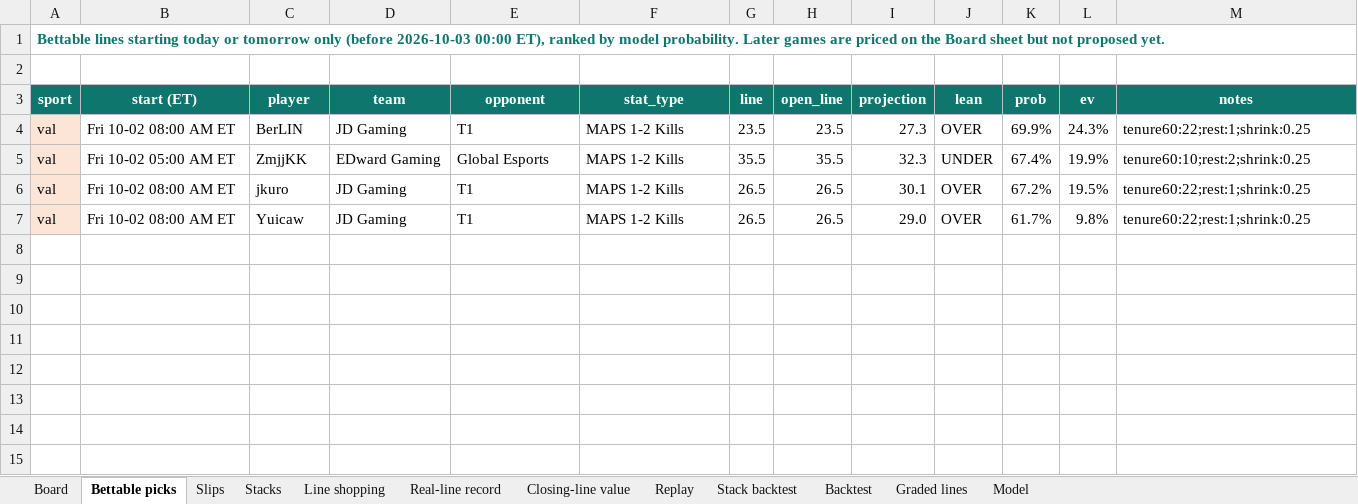
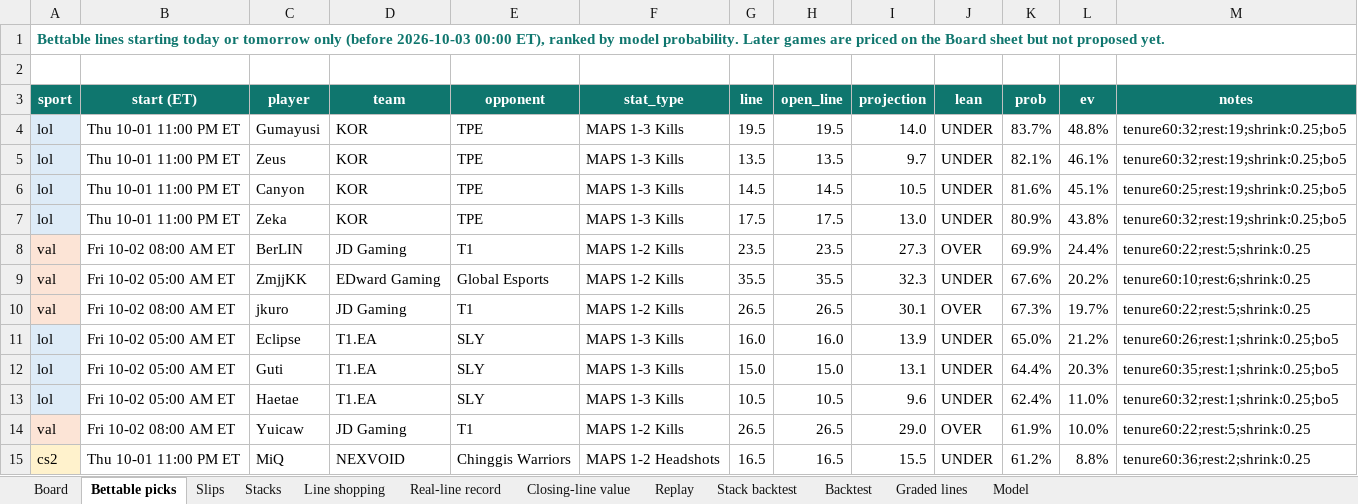
Before and after one commit to vppbuisiness-boop/onboardedagent, an Excel workbook: data/exports/edgeline_model.xlsx, sheet Bettable picks, drawn as a sheet; values as stored, in another font and other column widths than the file's, no borders; conditional formats not drawn; addresses are those after the commit; the diff names each change by its address in the sheet, - before the commit and + after, or states it on an @@ line.

```diff
--- a/data/exports/edgeline_model.xlsx (sheet Bettable picks)
+++ b/data/exports/edgeline_model.xlsx (sheet Bettable picks)
+row 4: lol | Thu 10-01 11:00 PM ET | Gumayusi | KOR | TPE | MAPS 1-3 Kills | 19.5 | 19.5 | 14.0 | UNDER | 83.7% | 48.8% | tenure60:32;rest:19;shrink:0.25;bo5
+row 5: lol | Thu 10-01 11:00 PM ET | Zeus | KOR | TPE | MAPS 1-3 Kills | 13.5 | 13.5 | 9.7 | UNDER | 82.1% | 46.1% | tenure60:32;rest:19;shrink:0.25;bo5
+row 6: lol | Thu 10-01 11:00 PM ET | Canyon | KOR | TPE | MAPS 1-3 Kills | 14.5 | 14.5 | 10.5 | UNDER | 81.6% | 45.1% | tenure60:25;rest:19;shrink:0.25;bo5
+row 7: lol | Thu 10-01 11:00 PM ET | Zeka | KOR | TPE | MAPS 1-3 Kills | 17.5 | 17.5 | 13.0 | UNDER | 80.9% | 43.8% | tenure60:32;rest:19;shrink:0.25;bo5
-L8 (ev): 24.3%
+L8 (ev): 24.4%
-M8 (notes): tenure60:22;rest:1;shrink:0.25
+M8 (notes): tenure60:22;rest:5;shrink:0.25
-K9 (prob): 67.4%
+K9 (prob): 67.6%
-L9 (ev): 19.9%
+L9 (ev): 20.2%
-M9 (notes): tenure60:10;rest:2;shrink:0.25
+M9 (notes): tenure60:10;rest:6;shrink:0.25
-K10 (prob): 67.2%
+K10 (prob): 67.3%
-L10 (ev): 19.5%
+L10 (ev): 19.7%
-M10 (notes): tenure60:22;rest:1;shrink:0.25
+M10 (notes): tenure60:22;rest:5;shrink:0.25
+row 11: lol | Fri 10-02 05:00 AM ET | Eclipse | T1.EA | SLY | MAPS 1-3 Kills | 16.0 | 16.0 | 13.9 | UNDER | 65.0% | 21.2% | tenure60:26;rest:1;shrink:0.25;bo5
+row 12: lol | Fri 10-02 05:00 AM ET | Guti | T1.EA | SLY | MAPS 1-3 Kills | 15.0 | 15.0 | 13.1 | UNDER | 64.4% | 20.3% | tenure60:35;rest:1;shrink:0.25;bo5
+row 13: lol | Fri 10-02 05:00 AM ET | Haetae | T1.EA | SLY | MAPS 1-3 Kills | 10.5 | 10.5 | 9.6 | UNDER | 62.4% | 11.0% | tenure60:32;rest:1;shrink:0.25;bo5
-K14 (prob): 61.7%
+K14 (prob): 61.9%
-L14 (ev): 9.8%
+L14 (ev): 10.0%
-M14 (notes): tenure60:22;rest:1;shrink:0.25
+M14 (notes): tenure60:22;rest:5;shrink:0.25
+row 15: cs2 | Thu 10-01 11:00 PM ET | MiQ | NEXVOID | Chinggis Warriors | MAPS 1-2 Headshots | 16.5 | 16.5 | 15.5 | UNDER | 61.2% | 8.8% | tenure60:36;rest:2;shrink:0.25
```
Also changed, not shown: sheet Board, sheet Line shopping, sheet Stacks, sheet Slips, 7 other files.
